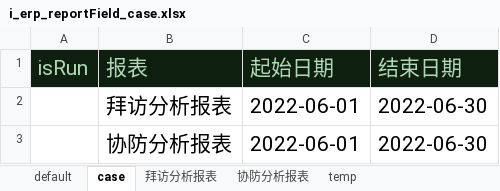
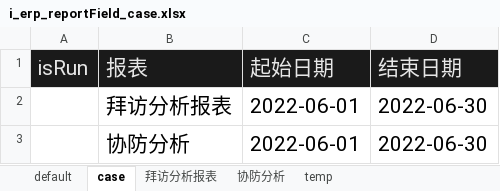
Before and after one commit to skducn/project, an Excel workbook: instance/zyjk/ERP/iReportField/i_erp_reportField_case.xlsx, sheet case, drawn as a sheet; values as stored, in another font and other column widths than the file's, no borders; the diff names each change by its address in the sheet, - before the commit and + after, or states it on an @@ line.

```diff
--- a/instance/zyjk/ERP/iReportField/i_erp_reportField_case.xlsx (sheet case)
+++ b/instance/zyjk/ERP/iReportField/i_erp_reportField_case.xlsx (sheet case)
-sheet tab: 协防分析报表
+sheet tab: 协防分析
-A1:D1 text colour: #AEDAB3
+A1:D1 text colour: #E6E6E6
-B3 (报表): 协防分析报表
+B3 (报表): 协防分析
```
Also changed, not shown: sheet temp, sheet 拜访分析报表, sheet 协防分析, instance/zyjk/ERP/iReportField/i_erp_reportField_case - 副本 (2).xlsx, instance/zyjk/SAAS/iSwagger/i_sassuser_swagger_case.xlsx, 8 other files.
